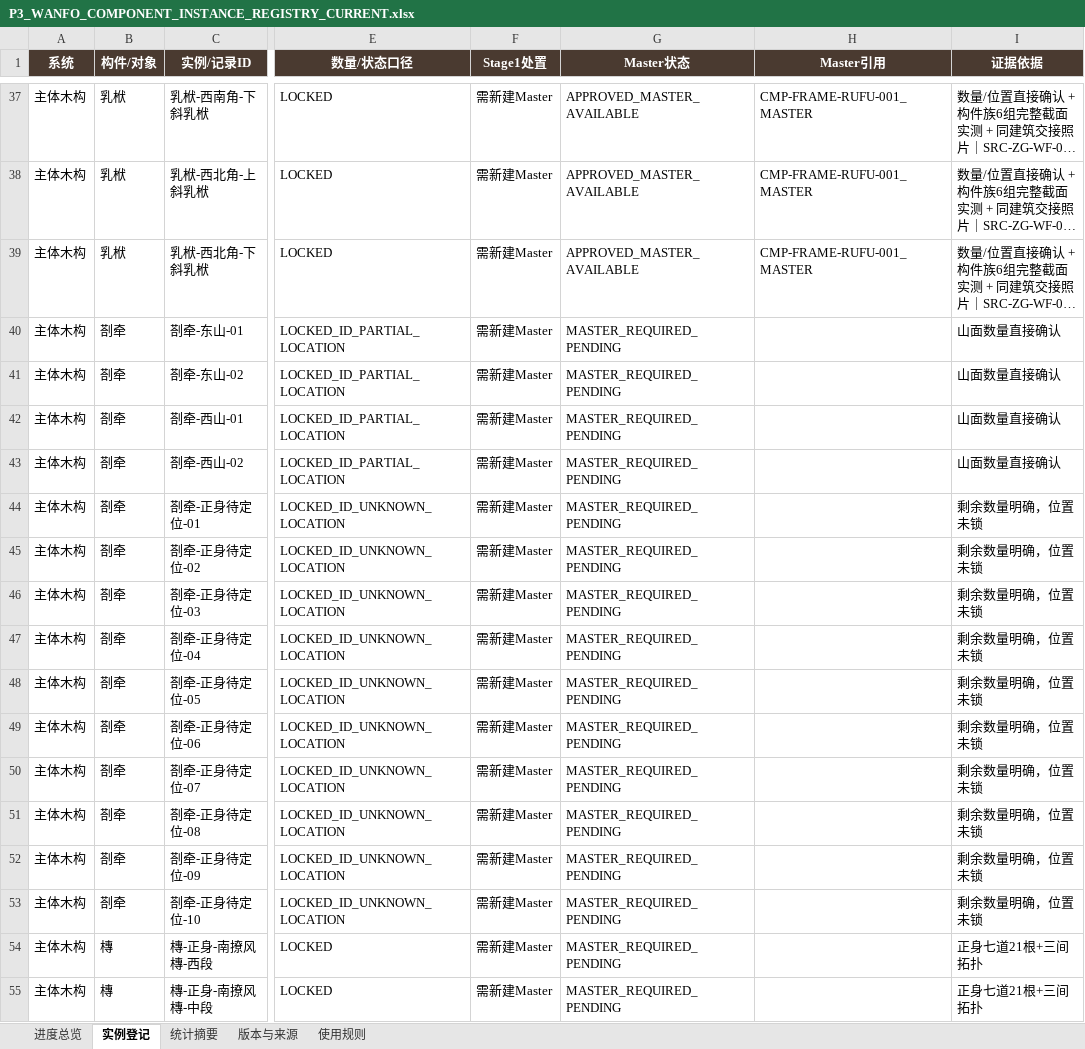
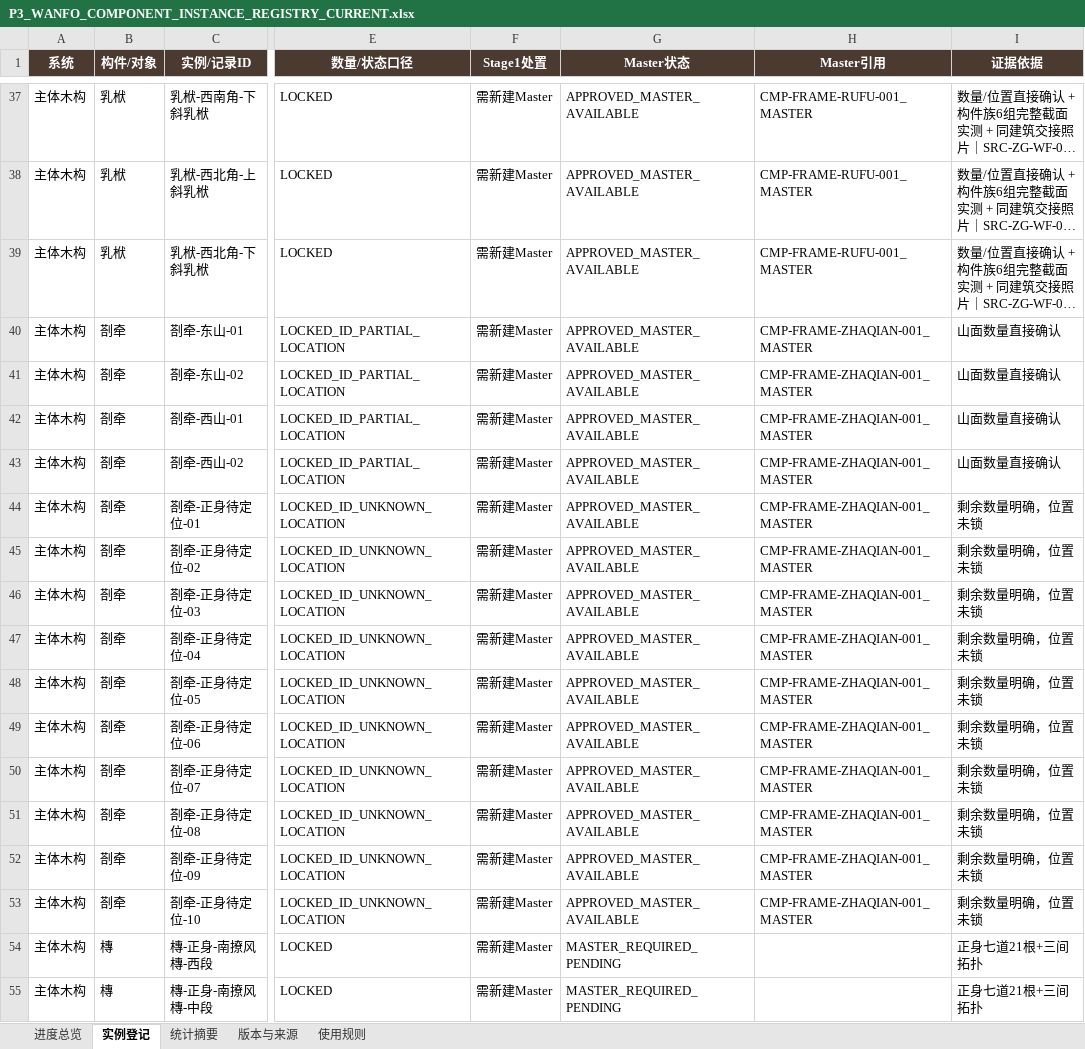
Before and after one commit to wp5rrp7b2v-droid/arch3d-reconstruction, an Excel workbook: docs/evidence/zhenguo_wanfo/derived/P3_WANFO_COMPONENT_INSTANCE_REGISTRY_CURRENT.xlsx, sheet 实例登记, drawn as a sheet; only a part is shown, gaps mark what is left out; long unchanged cells end in …; values as stored, in another font and other column widths than the file's, no borders; table styles not drawn; the diff names each change by its address in the sheet, - before the commit and + after, or states it on an @@ line.

```diff
--- a/docs/evidence/zhenguo_wanfo/derived/P3_WANFO_COMPONENT_INSTANCE_REGISTRY_CURRENT.xlsx (sheet 实例登记)
+++ b/docs/evidence/zhenguo_wanfo/derived/P3_WANFO_COMPONENT_INSTANCE_REGISTRY_CURRENT.xlsx (sheet 实例登记)
-G40:G53 (Master状态): MASTER_REQUIRED_PENDING
+G40:G53 (Master状态): APPROVED_MASTER_AVAILABLE
-H40:H53 (Master引用): (empty)
+H40:H53 (Master引用): CMP-FRAME-ZHAQIAN-001_MASTER
```
Also changed, not shown: sheet 版本与来源, sheet 进度总览, docs/evidence/zhenguo_wanfo/derived/P3_WANFO_COMPONENT_INSTANCE_REGISTRY_V008.xlsx, 1 other file.
